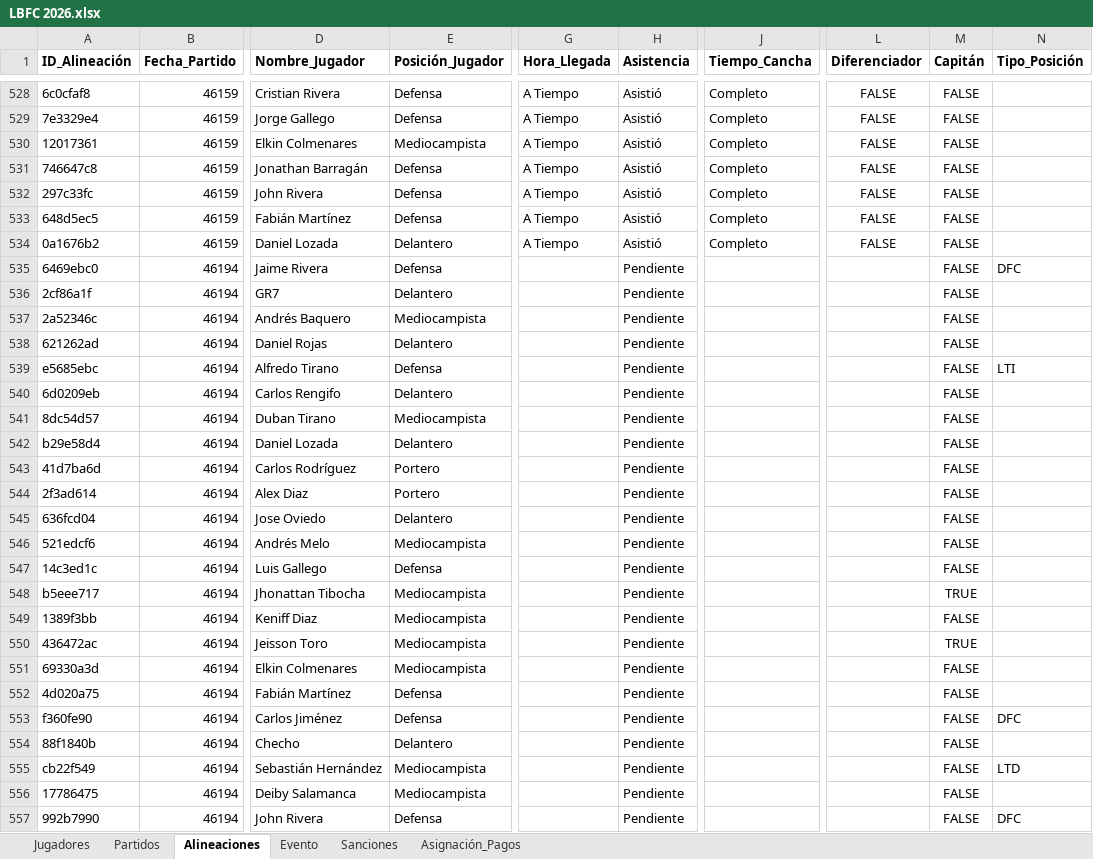
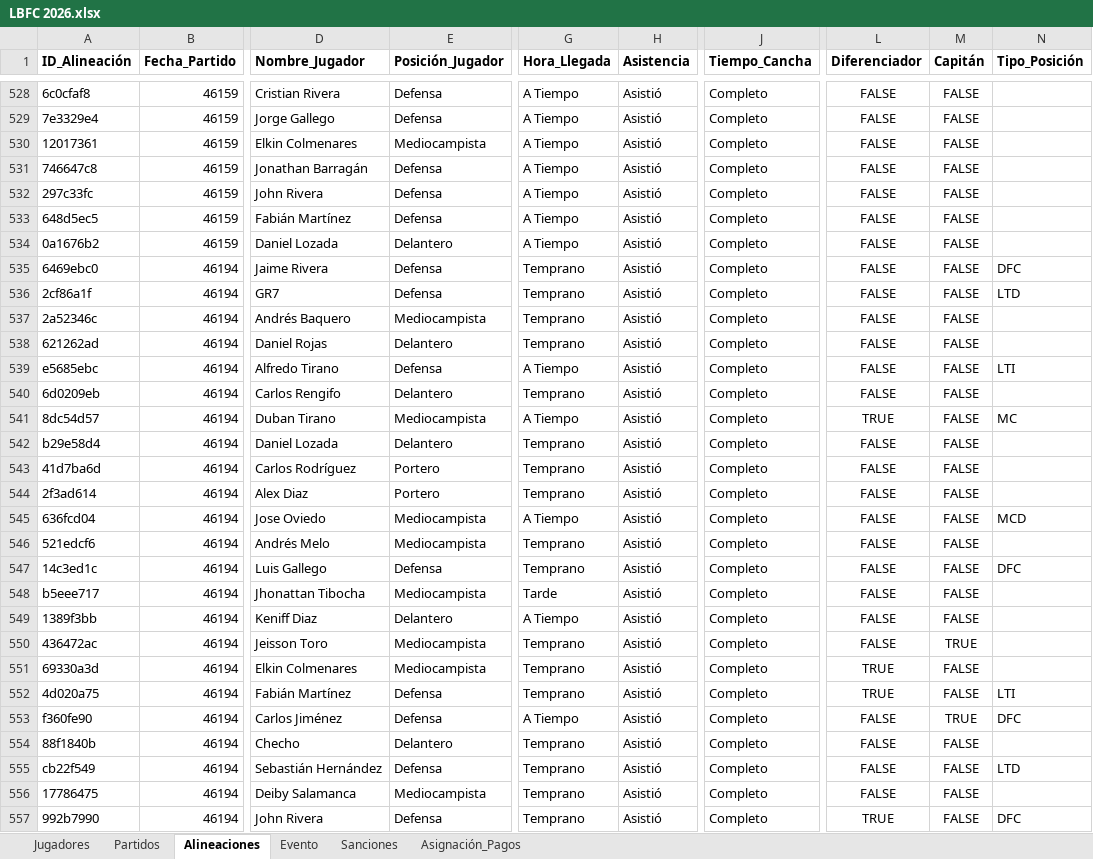
Before and after one commit to Giovanni-rengifo/lbfc-web, an Excel workbook: LBFC 2026.xlsx, sheet Alineaciones, drawn as a sheet; only a part is shown, gaps mark what is left out; values as stored, in another font and other column widths than the file's, no borders; charts and pictures not drawn; the diff covers the shown part only; the diff names each change by its address in the sheet, - before the commit and + after, or states it on an @@ line.

```diff
--- a/LBFC 2026.xlsx (sheet Alineaciones)
+++ b/LBFC 2026.xlsx (sheet Alineaciones)
-G535:G538 (Hora_Llegada): (empty)
+G535:G538 (Hora_Llegada): Temprano
-H535:H557 (Asistencia): Pendiente
+H535:H557 (Asistencia): Asistió
-J535:J557 (Tiempo_Cancha): (empty)
+J535:J557 (Tiempo_Cancha): Completo
-L535:L540 (Diferenciador): (empty)
+L535:L540 (Diferenciador): FALSE
-E536 (Posición_Jugador): Delantero
+E536 (Posición_Jugador): Defensa
-N536 (Tipo_Posición): (empty)
+N536 (Tipo_Posición): LTD
-G539 (Hora_Llegada): (empty)
+G539 (Hora_Llegada): A Tiempo
-G540 (Hora_Llegada): (empty)
+G540 (Hora_Llegada): Temprano
-G541 (Hora_Llegada): (empty)
+G541 (Hora_Llegada): A Tiempo
-L541 (Diferenciador): (empty)
+L541 (Diferenciador): TRUE
-N541 (Tipo_Posición): (empty)
+N541 (Tipo_Posición): MC
-G542:G544 (Hora_Llegada): (empty)
+G542:G544 (Hora_Llegada): Temprano
-L542:L550 (Diferenciador): (empty)
+L542:L550 (Diferenciador): FALSE
-E545 (Posición_Jugador): Delantero
+E545 (Posición_Jugador): Mediocampista
-G545 (Hora_Llegada): (empty)
+G545 (Hora_Llegada): A Tiempo
-N545 (Tipo_Posición): (empty)
+N545 (Tipo_Posición): MCD
-G546:G547 (Hora_Llegada): (empty)
+G546:G547 (Hora_Llegada): Temprano
-N547 (Tipo_Posición): (empty)
+N547 (Tipo_Posición): DFC
-G548 (Hora_Llegada): (empty)
+G548 (Hora_Llegada): Tarde
-M548 (Capitán): TRUE
+M548 (Capitán): FALSE
-E549 (Posición_Jugador): Mediocampista
+E549 (Posición_Jugador): Delantero
-G549 (Hora_Llegada): (empty)
+G549 (Hora_Llegada): A Tiempo
-G550:G552 (Hora_Llegada): (empty)
+G550:G552 (Hora_Llegada): Temprano
-L551:L552 (Diferenciador): (empty)
+L551:L552 (Diferenciador): TRUE
-N552 (Tipo_Posición): (empty)
+N552 (Tipo_Posición): LTI
-G553 (Hora_Llegada): (empty)
+G553 (Hora_Llegada): A Tiempo
-L553:L556 (Diferenciador): (empty)
+L553:L556 (Diferenciador): FALSE
-M553 (Capitán): FALSE
+M553 (Capitán): TRUE
-G554:G557 (Hora_Llegada): (empty)
+G554:G557 (Hora_Llegada): Temprano
-E555 (Posición_Jugador): Mediocampista
+E555 (Posición_Jugador): Defensa
-L557 (Diferenciador): (empty)
+L557 (Diferenciador): TRUE
```
Also changed, not shown: 6 edited cells elsewhere in this sheet, sheet Asignación_Pagos.
